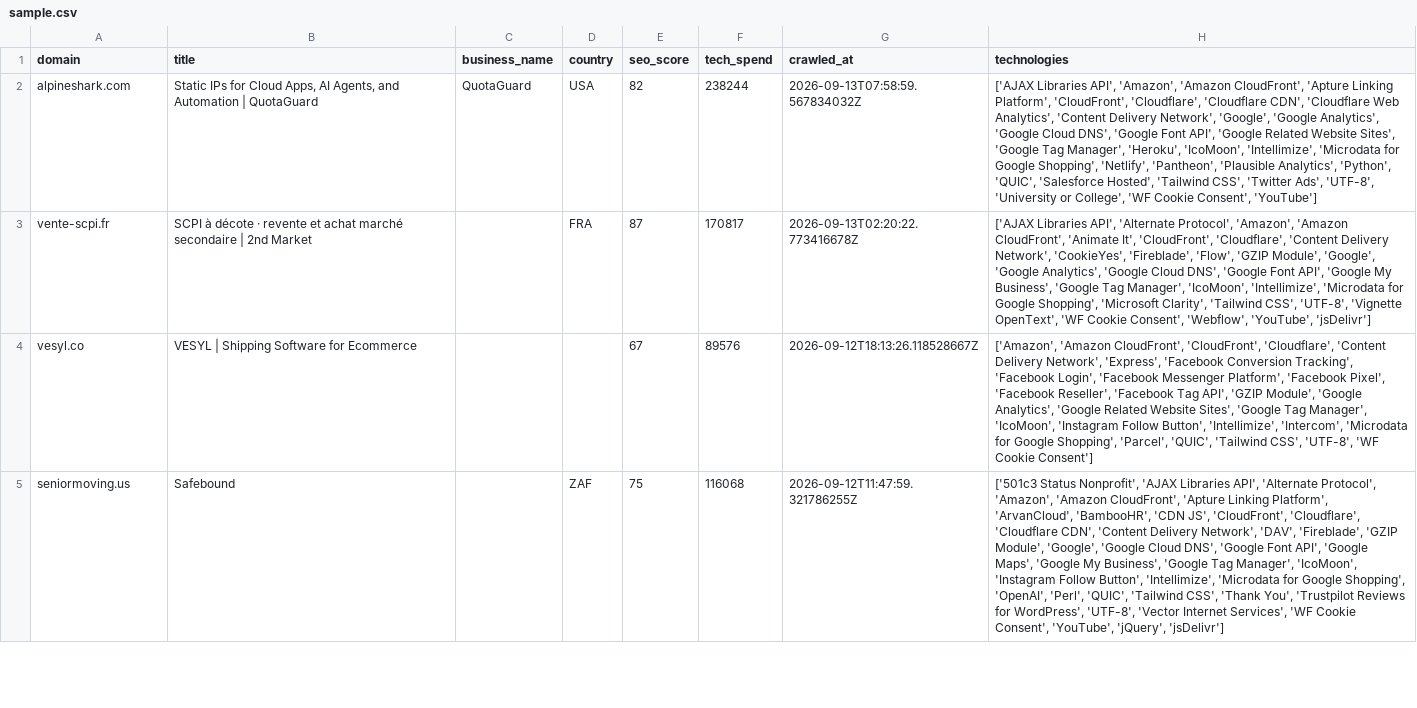
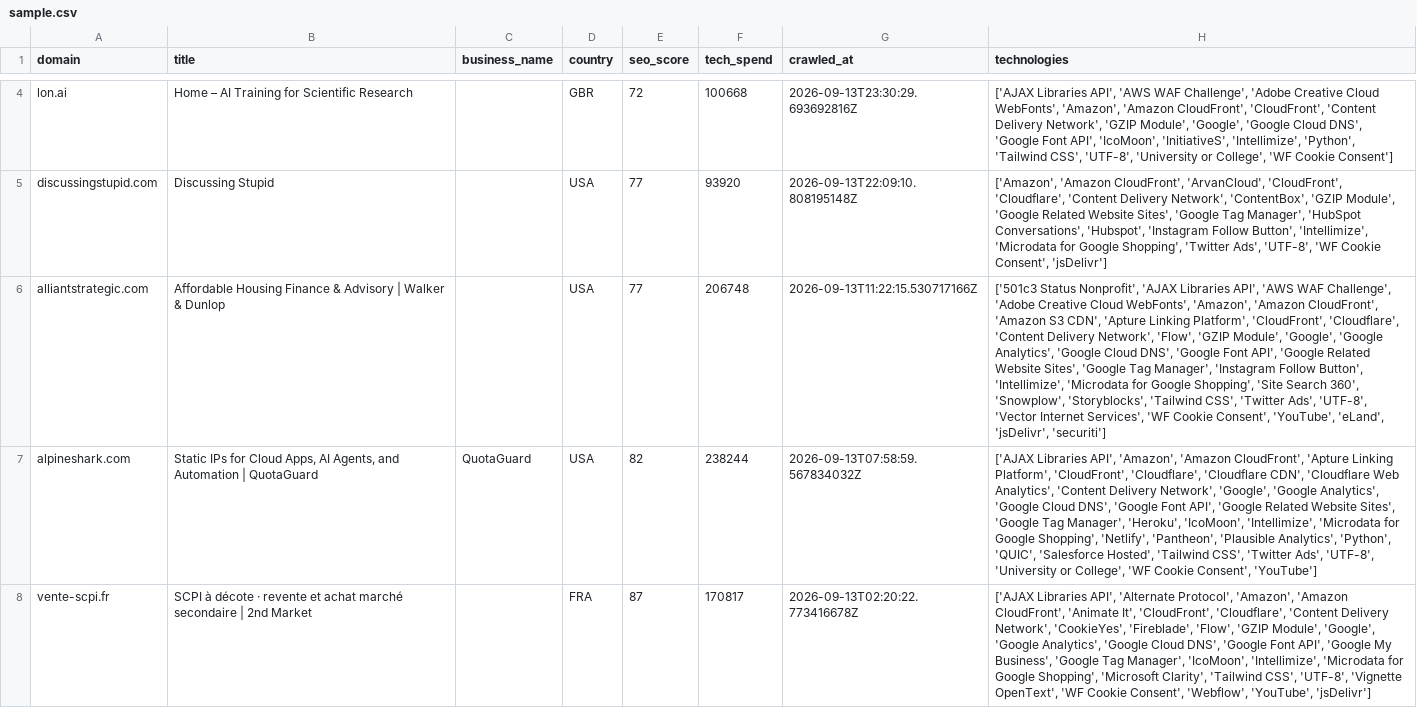
Before and after one commit to AbdulDayyan1/tech-stack-datasets, a CSV file: leads/companies-using-intellimize/sample.csv, drawn as a sheet; only a part is shown, gaps mark what is left out; the shorter side is filled out with more unchanged rows; the diff covers the shown part only; the diff names each change by its address in the sheet, - before the commit and + after, or states it on an @@ line.

```diff
--- a/leads/companies-using-intellimize/sample.csv
+++ b/leads/companies-using-intellimize/sample.csv
+row 4: lon.ai | Home – AI Training for Scientific Research |  | GBR | 72 | 100668 | 2026-09-13T23:30:29.693692816Z | ['AJAX Libraries API', 'AWS WAF Challenge', 'Adobe Creative Cloud WebFonts', 'Amazon', 'Amazon CloudFront', 'CloudFront', 'Content Delivery Network', 'GZIP Module', 'Google', 'Google Cloud DNS', 'Google Font API', 'IcoMoon', 'InitiativeS', 'Intellimize', 'Python', 'Tailwind CSS', 'UTF-8', 'University or College', 'WF Cookie Consent']
+row 5: discussingstupid.com | Discussing Stupid |  | USA | 77 | 93920 | 2026-09-13T22:09:10.808195148Z | ['Amazon', 'Amazon CloudFront', 'ArvanCloud', 'CloudFront', 'Cloudflare', 'Content Delivery Network', 'ContentBox', 'GZIP Module', 'Google Related Website Sites', 'Google Tag Manager', 'HubSpot Conversations', 'Hubspot', 'Instagram Follow Button', 'Intellimize', 'Microdata for Google Shopping', 'Twitter Ads', 'UTF-8', 'WF Cookie Consent', 'jsDelivr']
+row 6: alliantstrategic.com | Affordable Housing Finance & Advisory | Walker & Dunlop |  | USA | 77 | 206748 | 2026-09-13T11:22:15.530717166Z | ['501c3 Status Nonprofit', 'AJAX Libraries API', 'AWS WAF Challenge', 'Adobe Creative Cloud WebFonts', 'Amazon', 'Amazon CloudFront', 'Amazon S3 CDN', 'Apture Linking Platform', 'CloudFront', 'Cloudflare', 'Content Delivery Network', 'Flow', 'GZIP Module', 'Google', 'Google Analytics', 'Google Cloud DNS', 'Google Font API', 'Google Related Website Sites', 'Google Tag Manager', 'Instagram Follow Button', 'Intellimize', 'Microdata for Google Shopping', 'Site Search 360', 'Snowplow', 'Storyblocks', 'Tailwind CSS', 'Twitter Ads', 'UTF-8', 'Vector Internet Services', 'WF Cookie Consent', 'YouTube', 'eLand', 'jsDelivr', 'securiti']
```
Also changed, not shown: 2 added rows and 5 removed rows elsewhere in this file, leads/companies-using-optimizely/sample.csv, leads/companies-using-vwo/sample.csv, 13 other files.
